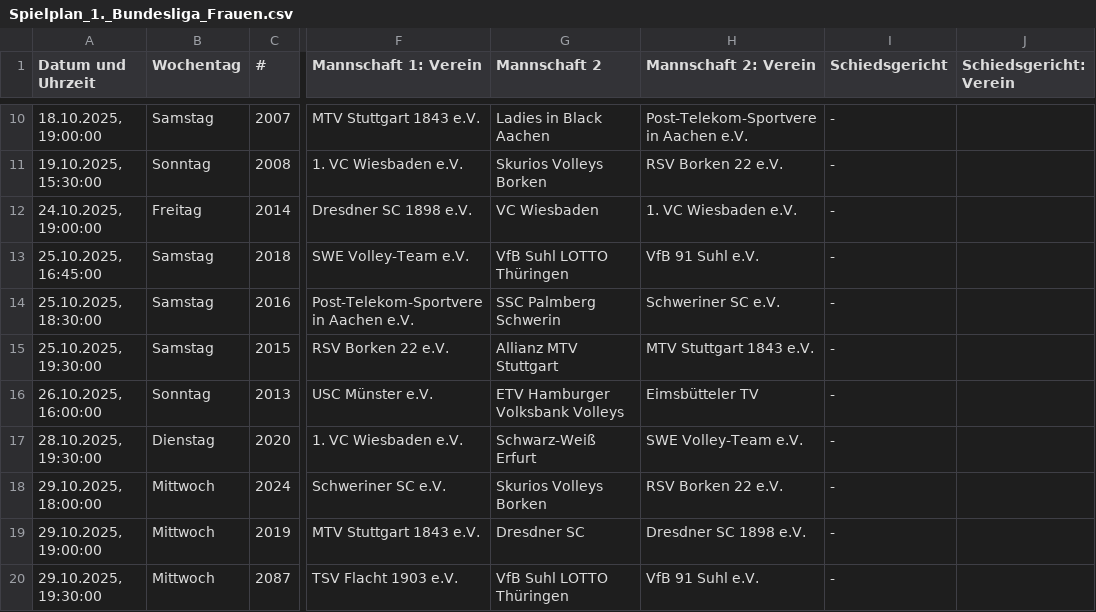
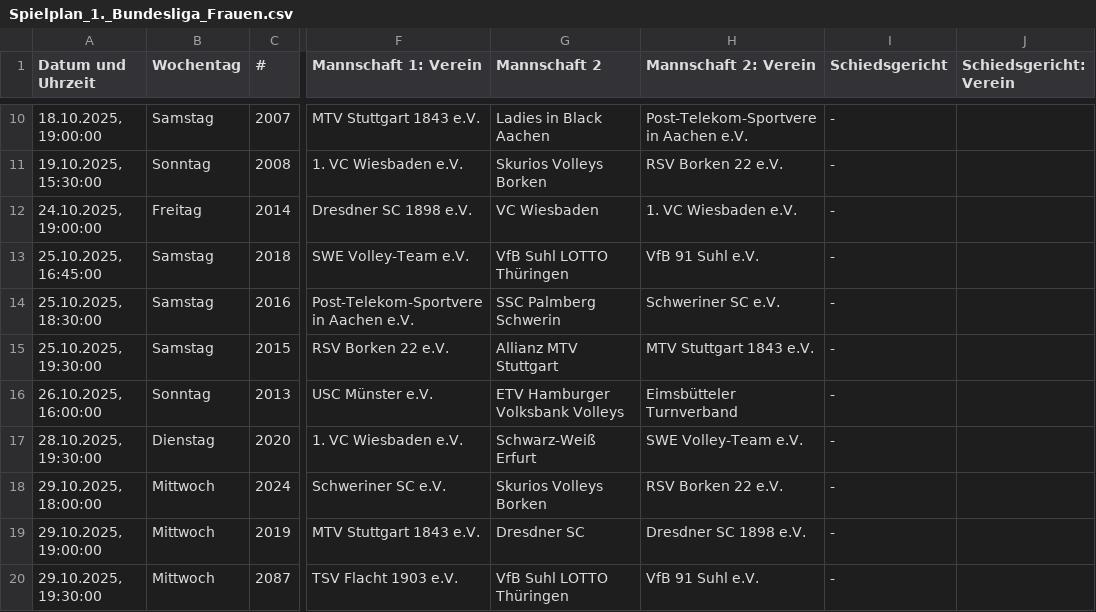
Before and after one commit to uscmuenster/USC-Spielplaene2526, a CSV file: csvdata/Spielplan_1._Bundesliga_Frauen.csv, drawn as a sheet; only a part is shown, gaps mark what is left out; the diff covers the shown part only; the diff names each change by its address in the sheet, - before the commit and + after, or states it on an @@ line.

```diff
--- a/csvdata/Spielplan_1._Bundesliga_Frauen.csv
+++ b/csvdata/Spielplan_1._Bundesliga_Frauen.csv
-H16 (Mannschaft 2: Verein): Eimsbütteler TV
+H16 (Mannschaft 2: Verein): Eimsbütteler Turnverband
```
Also changed, not shown: 29 edited cells elsewhere in this file, csvdata/Spielplan_1._Bundesliga_Frauen_Playoffs.csv.
